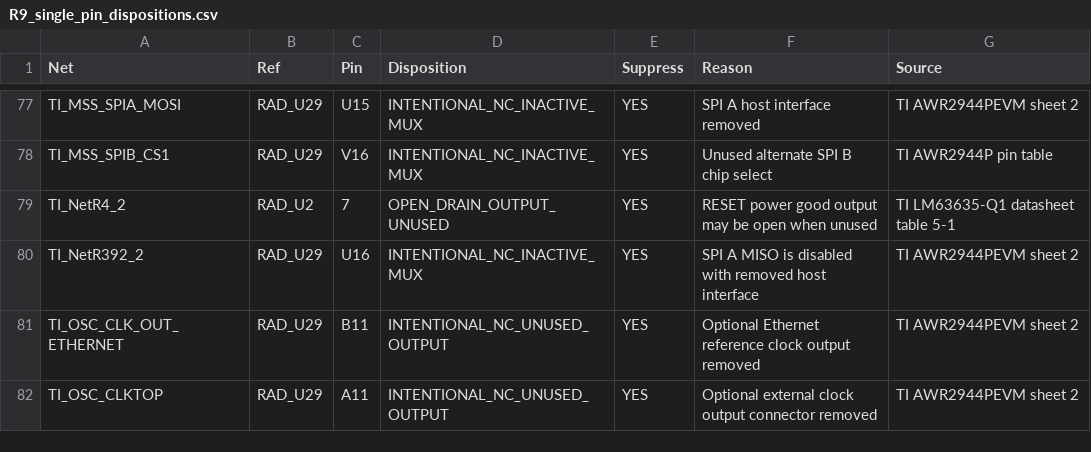
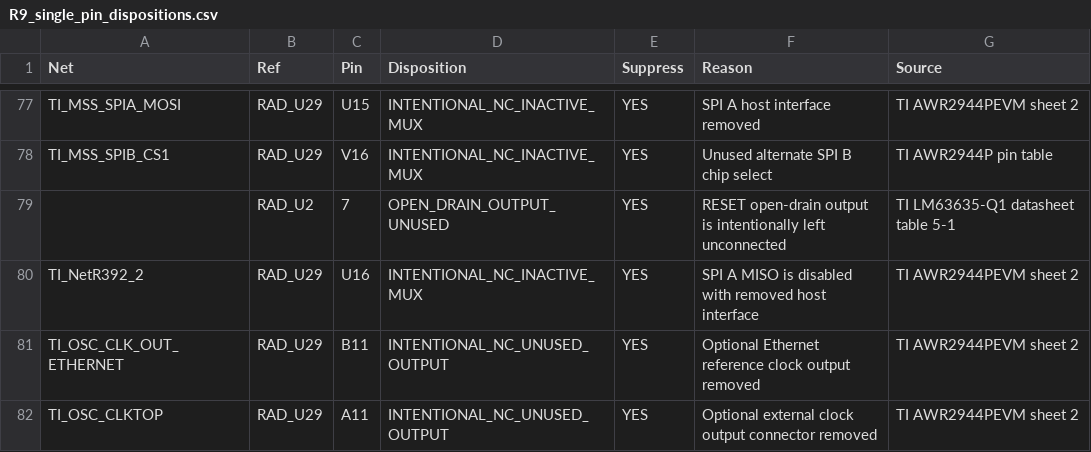
Before and after one commit to skif-ops/RLS_Head, a CSV file: hardware/radar/altium/RADAR_D79_v0.8.0_R9/02_Схема_Altium/R9_single_pin_dispositions.csv, drawn as a sheet; only a part is shown, gaps mark what is left out.

```diff
--- a/hardware/radar/altium/RADAR_D79_v0.8.0_R9/02_Схема_Altium/R9_single_pin_dispositions.csv
+++ b/hardware/radar/altium/RADAR_D79_v0.8.0_R9/02_Схема_Altium/R9_single_pin_dispositions.csv
@@ -78,3 +78,3 @@ TI_MSS_SPIA_MOSI,RAD_U29,U15,INTENTIONAL_NC_INACTIVE_MUX,YES,SPI A host interfac
 TI_MSS_SPIB_CS1,RAD_U29,V16,INTENTIONAL_NC_INACTIVE_MUX,YES,Unused alternate SPI B chip select,TI AWR2944P pin table
-TI_NetR4_2,RAD_U2,7,OPEN_DRAIN_OUTPUT_UNUSED,YES,RESET power good output may be open when unused,TI LM63635-Q1 datasheet table 5-1
+,RAD_U2,7,OPEN_DRAIN_OUTPUT_UNUSED,YES,RESET open-drain output is intentionally left unconnected,TI LM63635-Q1 datasheet table 5-1
 TI_NetR392_2,RAD_U29,U16,INTENTIONAL_NC_INACTIVE_MUX,YES,SPI A MISO is disabled with removed host interface,TI AWR2944PEVM sheet 2
```
Also changed, not shown: hardware/radar/altium/RADAR_D79_v0.8.0_R9/02_Схема_Altium/R9_unified_flat_connectivity_verification.csv, hardware/radar/altium/RADAR_D79_v0.8.0_R9/02_Схема_Altium/R9_unified_flat_nc_application.csv, 36 other files.
